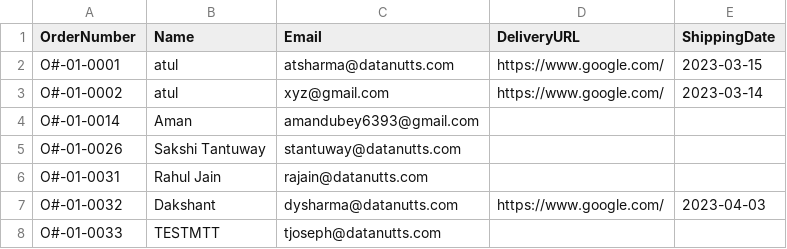
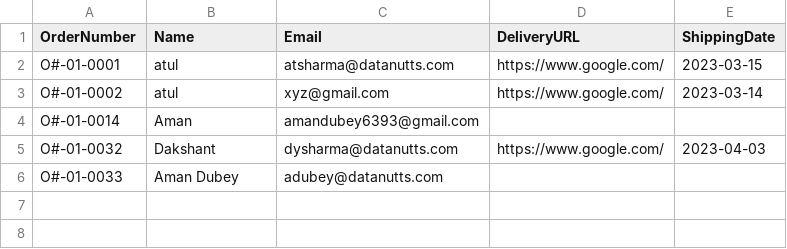
Before and after one commit to tellmesameer/flaskapp, a CSV file: static/files/total_orders.csv, drawn as a sheet.

```diff
--- a/static/files/total_orders.csv
+++ b/static/files/total_orders.csv
@@ -4,5 +4,3 @@ O#-01-0002,atul,xyz@gmail.com,https://www.google.com/,2023-03-14
 O#-01-0014,Aman,amandubey6393@gmail.com,,
-O#-01-0026,Sakshi Tantuway,stantuway@datanutts.com,,
-O#-01-0031,Rahul Jain,rajain@datanutts.com,,
 O#-01-0032,Dakshant,dysharma@datanutts.com,https://www.google.com/,2023-04-03
-O#-01-0033,TESTMTT,tjoseph@datanutts.com,,
+O#-01-0033,Aman Dubey,adubey@datanutts.com,,
```
Also changed, not shown: 8 other files.
